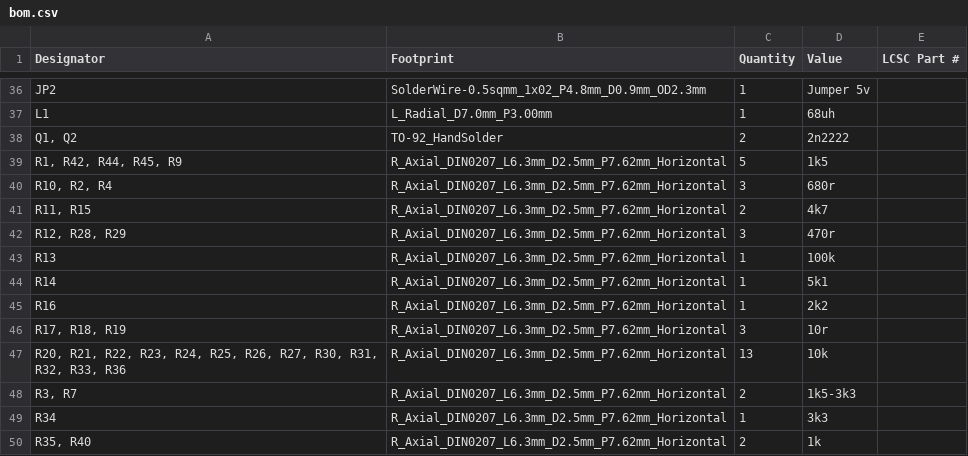
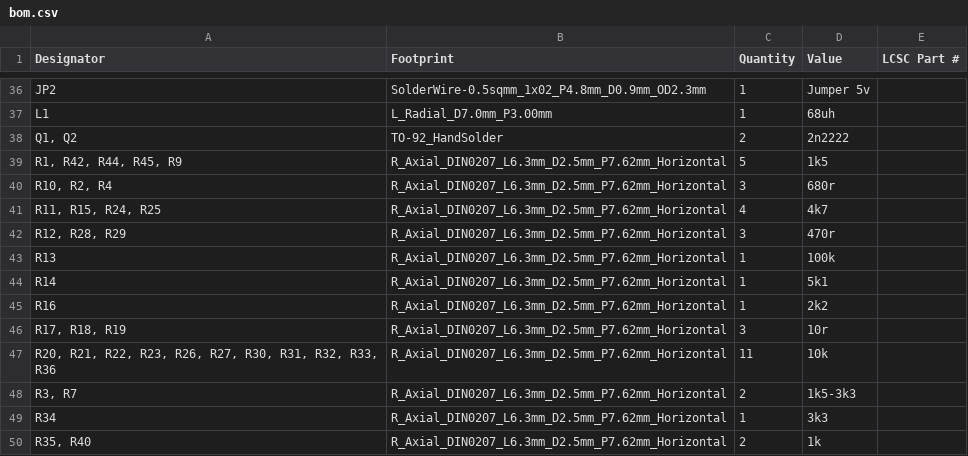
Before and after one commit to satspares/ldmos_design_with_dwin_display, a CSV file: Kicad-all-band-amp-April-2026/all-band-amp-April-2026/production/bom.csv, drawn as a sheet; only a part is shown, gaps mark what is left out.

```diff
--- a/Kicad-all-band-amp-April-2026/all-band-amp-April-2026/production/bom.csv
+++ b/Kicad-all-band-amp-April-2026/all-band-amp-April-2026/production/bom.csv
@@ -40,3 +40,3 @@ L1,L_Radial_D7.0mm_P3.00mm,1,68uh,
 "R10, R2, R4",R_Axial_DIN0207_L6.3mm_D2.5mm_P7.62mm_Horizontal,3,680r,
-"R11, R15",R_Axial_DIN0207_L6.3mm_D2.5mm_P7.62mm_Horizontal,2,4k7,
+"R11, R15, R24, R25",R_Axial_DIN0207_L6.3mm_D2.5mm_P7.62mm_Horizontal,4,4k7,
 "R12, R28, R29",R_Axial_DIN0207_L6.3mm_D2.5mm_P7.62mm_Horizontal,3,470r,
@@ -46,3 +46,3 @@ R16,R_Axial_DIN0207_L6.3mm_D2.5mm_P7.62mm_Horizontal,1,2k2,
 "R17, R18, R19",R_Axial_DIN0207_L6.3mm_D2.5mm_P7.62mm_Horizontal,3,10r,
-"R20, R21, R22, R23, R24, R25, R26, R27, R30, R31, R32, R33, R36",R_Axial_DIN0207_L6.3mm_D2.5mm_P7.62mm_Horizontal,13,10k,
+"R20, R21, R22, R23, R26, R27, R30, R31, R32, R33, R36",R_Axial_DIN0207_L6.3mm_D2.5mm_P7.62mm_Horizontal,11,10k,
 "R3, R7",R_Axial_DIN0207_L6.3mm_D2.5mm_P7.62mm_Horizontal,2,1k5-3k3,
```
Also changed, not shown: Band_Switch_board_2026/Band_Switch_board_2026_small/production/bom.csv, Band_Switch_board_2026/Band_Switch_board_2026_small/production/positions.csv, 21 other files.
